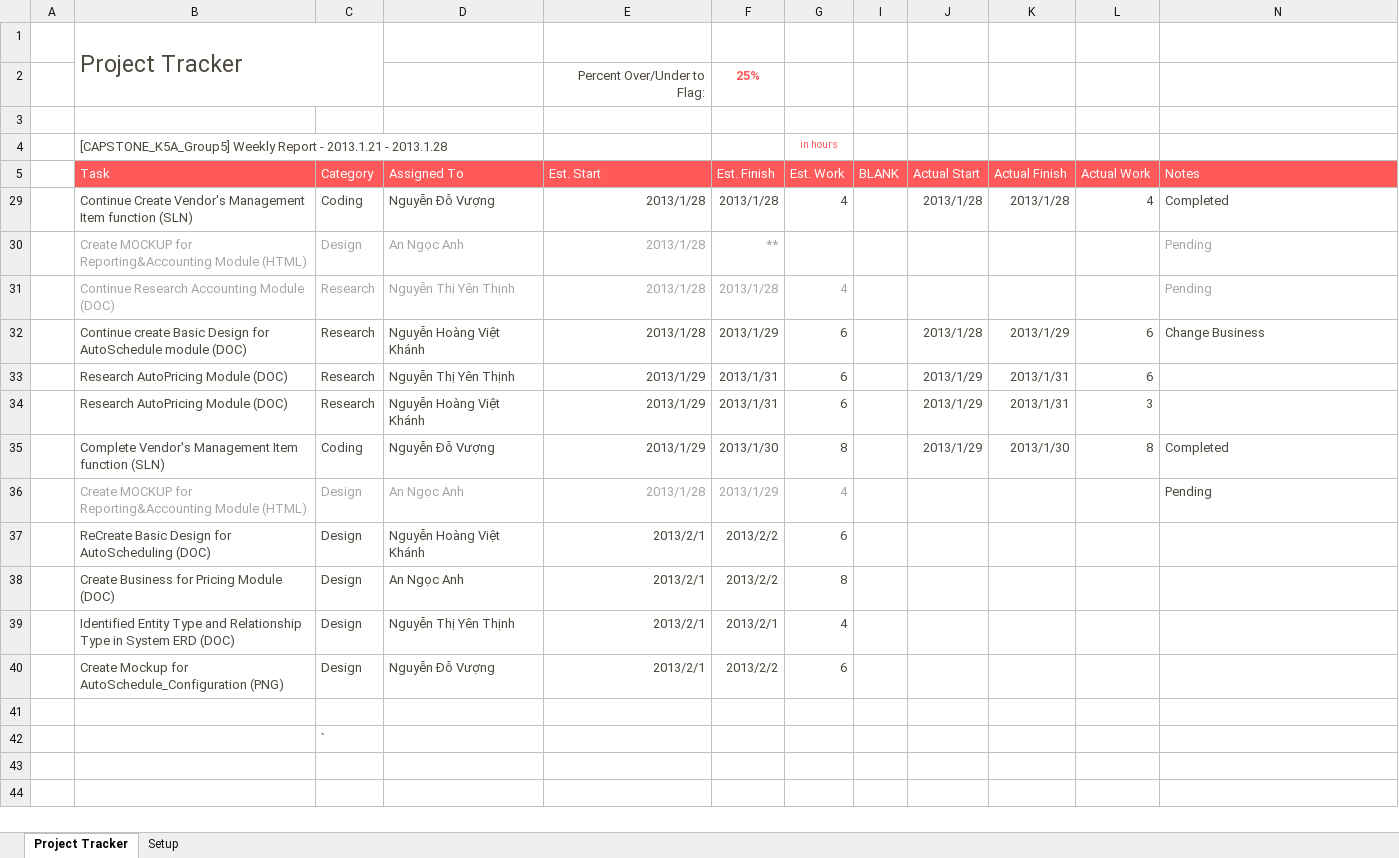
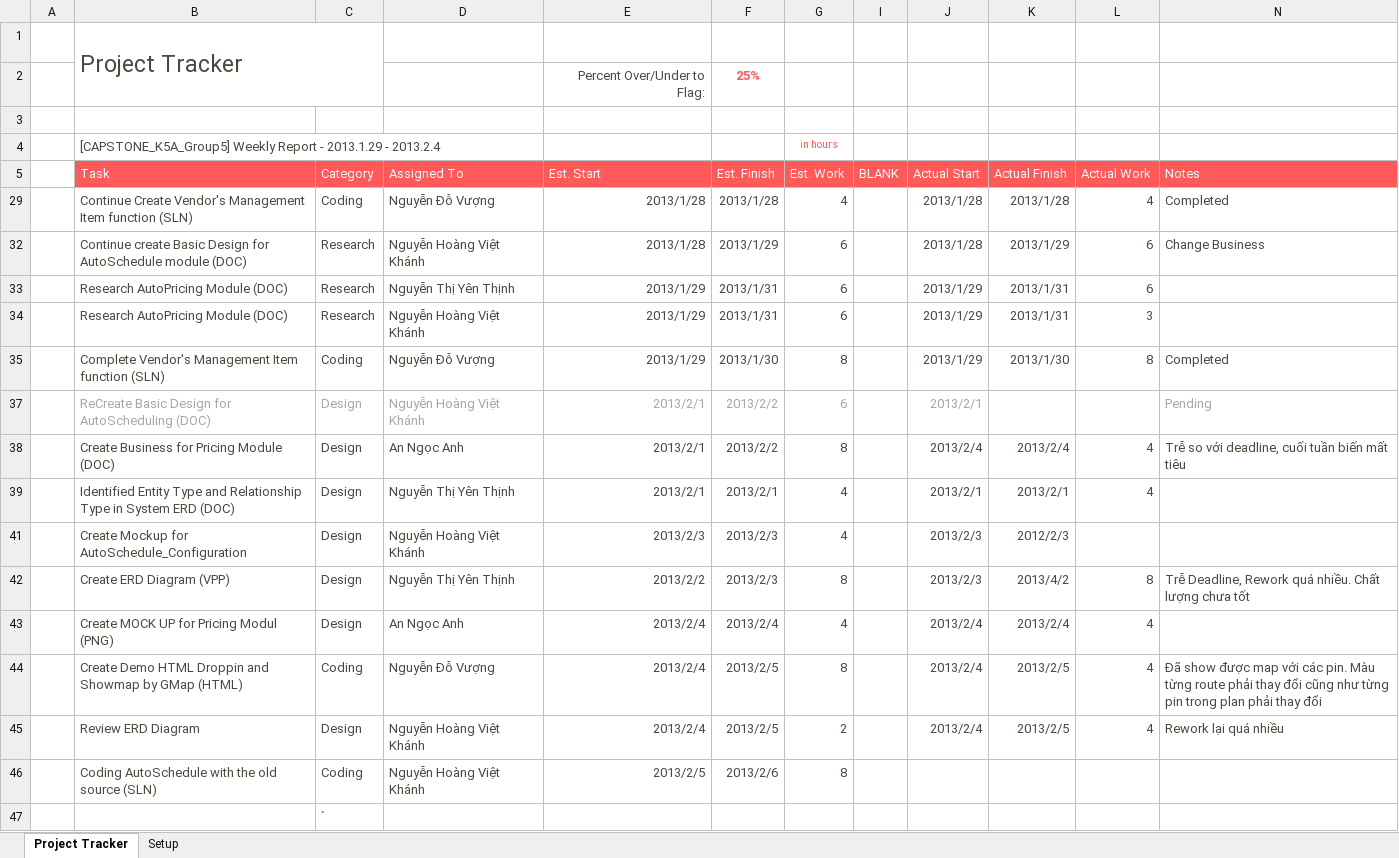
Before and after one commit to GodStorm91/capstone-project-k5a-group5, an Excel workbook: Wip/PM_DOCs/Plan/Project tracker1.xlsx, sheet Project Tracker, drawn as a sheet; values as stored, in another font and other column widths than the file's, no borders; charts and pictures and conditional formats and table styles not drawn; removed rows and columns are numbered as before the commit, all else as after; the diff names each change by its address in the sheet, - before the commit and + after, or states it on an @@ line.

```diff
--- a/Wip/PM_DOCs/Plan/Project tracker1.xlsx (sheet Project Tracker)
+++ b/Wip/PM_DOCs/Plan/Project tracker1.xlsx (sheet Project Tracker)
-B4 (Task): …Report - 2013.1.21 - 2013.1.28
+B4 (Task): …Report - 2013.1.29 - 2013.2.4
@@ row 30 hidden:  | Create MOCKUP for Reporting&Accounting Module (HTML) | Design | An Ngọc Anh | 2013/1/28 | ** |  |  |  |  |  | Pending @@
@@ row 31 hidden:  | Continue Research Accounting Module (DOC) | Research | Nguyễn Thị Yên Thịnh | 2013/1/28 | 2013/1/28 | 4 |  |  |  |  | Pending @@
@@ row 36 hidden:  | Create MOCKUP for Reporting&Accounting Module (HTML) | Design | An Ngọc Anh | 2013/1/28 | 2013/1/29 | 4 |  |  |  |  | Pending @@
-B37:G37 text colour: #4C483D
+B37:G37 text colour: #A6A6A6
-J37 (Actual Start): (empty)
+J37 (Actual Start): 2013/2/1
-N37 (Notes): (empty)
+N37 (Notes): Pending
-J38 (Actual Start): (empty)
+J38 (Actual Start): 2013/2/4
-K38 (Actual Finish): (empty)
+K38 (Actual Finish): 2013/2/4
-L38:L39 (Actual Work): (empty)
+L38:L39 (Actual Work): 4
-N38 (Notes): (empty)
+N38 (Notes): Trễ so với deadline, cuối tuần biến mất tiêu
-J39 (Actual Start): (empty)
+J39 (Actual Start): 2013/2/1
-K39 (Actual Finish): (empty)
+K39 (Actual Finish): 2013/2/1
@@ row 40 hidden:  | Create Mockup for AutoSchedule_Configuration (PNG) | Design | Nguyễn Đỗ Vượng | 2013/2/1 | 2013/2/2 | 6 @@
-row 41: (empty)
+row 41:  | Create Mockup for AutoSchedule_Configuration | Design | Nguyễn Hoàng Việt Khánh | 2013/2/3 | 2013/2/3 | 4 |  | 2013/2/3 | 2012/2/3
+row 42:  | Create ERD Diagram (VPP) | Design | Nguyễn Thị Yên Thịnh | 2013/2/2 | 2013/2/3 | 8 |  | 2013/2/3 | 2013/4/2 | 8 | Trễ Deadline, Rework quá nhiều. Chất lượng chưa tốt
+row 43:  | Create MOCK UP for Pricing Modul (PNG) | Design | An Ngọc Anh | 2013/2/4 | 2013/2/4 | 4 |  | 2013/2/4 | 2013/2/4 | 4
+row 44:  | Create Demo HTML Droppin and Showmap by GMap (HTML) | Coding | Nguyễn Đỗ Vượng | 2013/2/4 | 2013/2/5 | 8 |  | 2013/2/4 | 2013/2/5 | 4 | Đã show được map với các pin. Màu từng route phải thay đổi cũng như từng pin trong plan phải thay đổi
+row 45:  | Review ERD Diagram | Design | Nguyễn Hoàng Việt Khánh | 2013/2/4 | 2013/2/5 | 2 |  | 2013/2/4 | 2013/2/5 | 4 | Rework lại quá nhiều
+row 46:  | Coding AutoSchedule with the old source (SLN) | Coding | Nguyễn Hoàng Việt Khánh | 2013/2/5 | 2013/2/6 | 8
```
Also changed, not shown: hidden cells, 1 other file.
